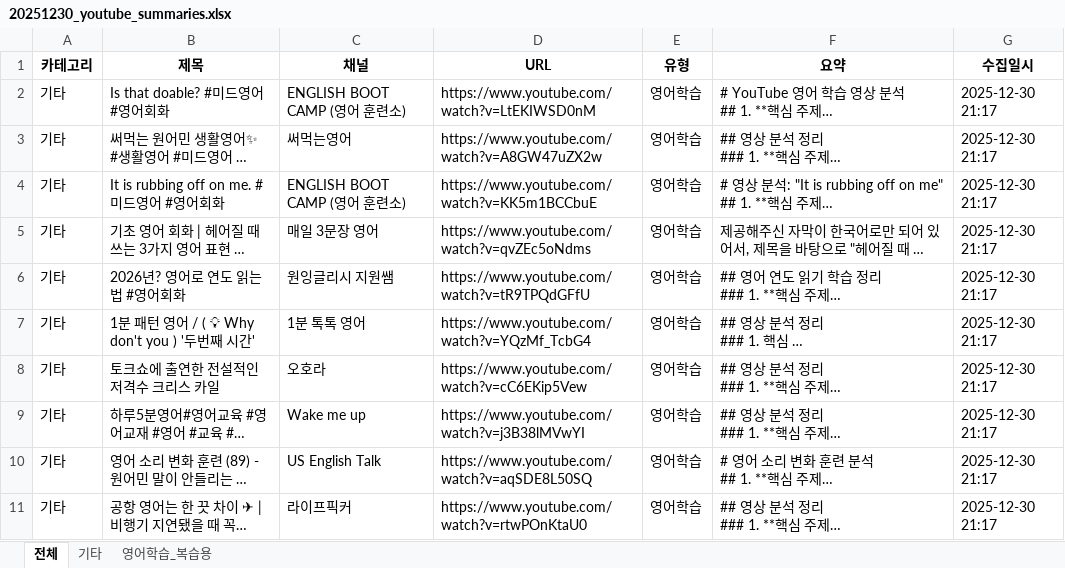
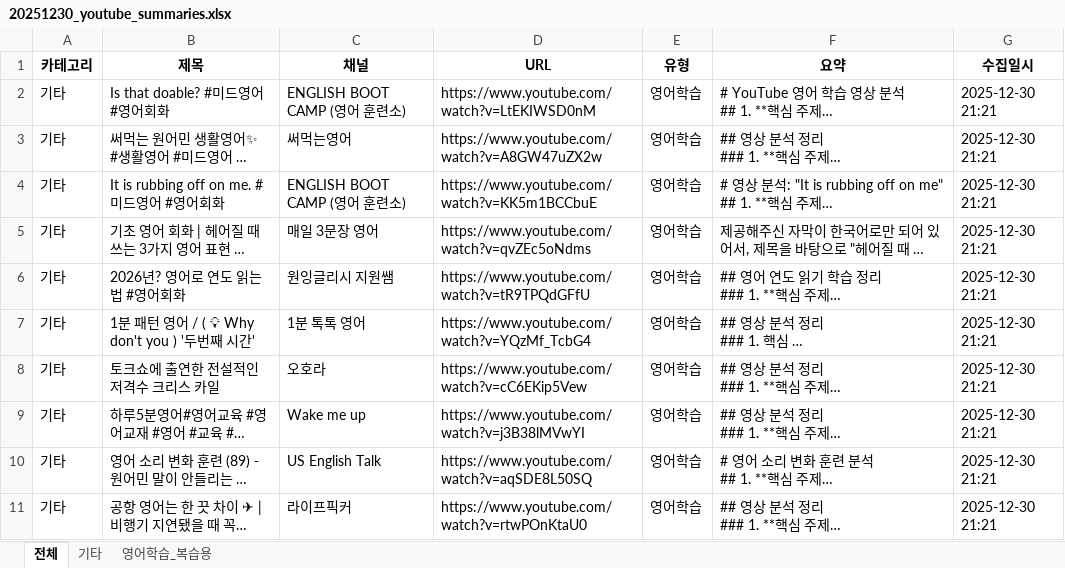
Before and after one commit to hdkim-hub/youtube-likes-summary, an Excel workbook: 20251230_youtube_summaries.xlsx, sheet 전체, drawn as a sheet; long unchanged cells end in …; values as stored, in another font and other column widths than the file's, no borders; the diff names each change by its address in the sheet, - before the commit and + after, or states it on an @@ line.

```diff
--- a/20251230_youtube_summaries.xlsx (sheet 전체)
+++ b/20251230_youtube_summaries.xlsx (sheet 전체)
-G2:G11 (수집일시): 2025-12-30 21:17
+G2:G11 (수집일시): 2025-12-30 21:21
```
Also changed, not shown: sheet 기타, sheet 영어학습_복습용, 4 other files.
